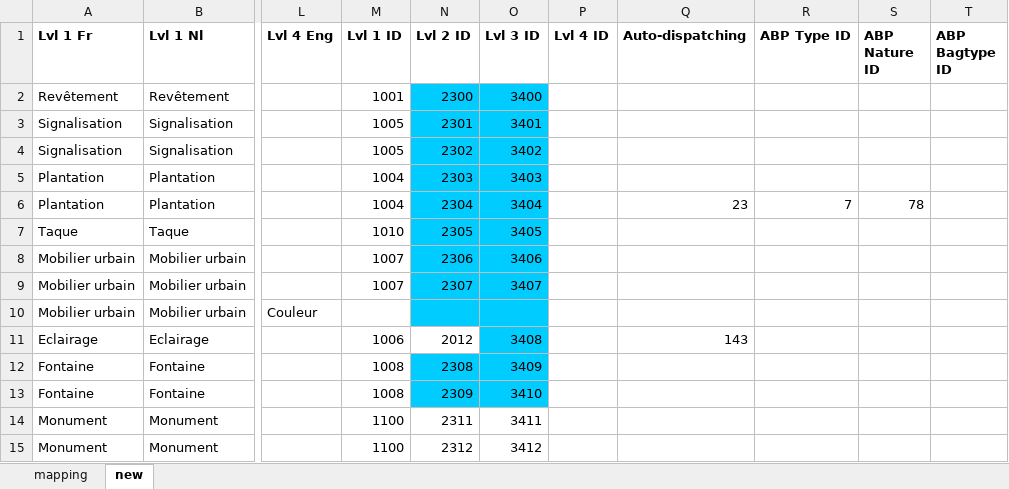
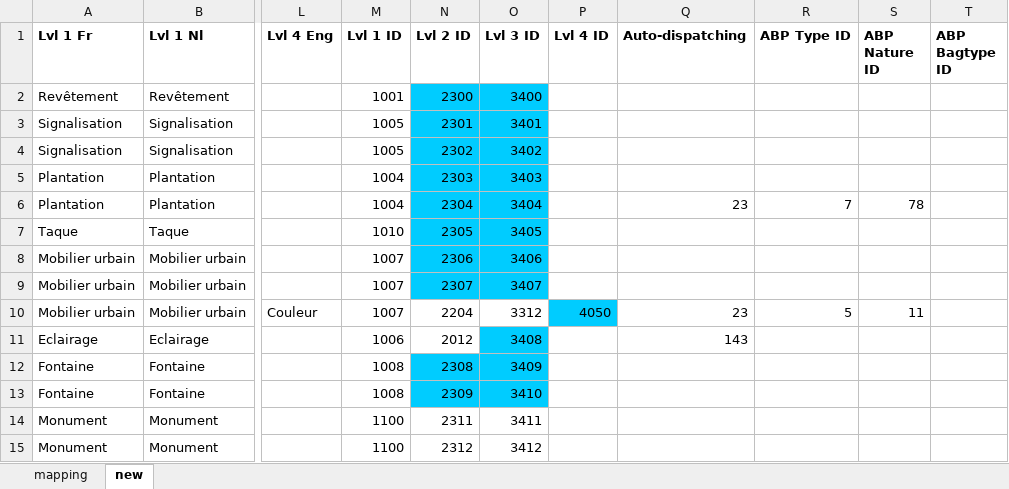
Before and after one commit to sheikhu/django-fixmystreet, an Excel workbook: apps/resources/categories_mapping_new.xlsx, sheet new, drawn as a sheet; only a part is shown, gaps mark what is left out; values as stored, in another font and other column widths than the file's, no borders; the diff names each change by its address in the sheet, - before the commit and + after, or states it on an @@ line.

Commit message:
FMX-1086: New ABP fixtures and mappings from new typology

```diff
--- a/apps/resources/categories_mapping_new.xlsx (sheet new)
+++ b/apps/resources/categories_mapping_new.xlsx (sheet new)
-M10 (Lvl 1 ID): (empty)
+M10 (Lvl 1 ID): 1007
-N10 (Lvl 2 ID): (empty)
+N10 (Lvl 2 ID): 2204
-N10:O10 fill: #00CCFF
+N10:O10 fill: none
-O10 (Lvl 3 ID): (empty)
+O10 (Lvl 3 ID): 3312
-P10 (Lvl 4 ID): (empty)
+P10 (Lvl 4 ID): 4050
-P10 fill: none
+P10 fill: #00CCFF
-Q10 (Auto-dispatching): (empty)
+Q10 (Auto-dispatching): 23
-R10 (ABP Type ID): (empty)
+R10 (ABP Type ID): 5
-S10 (ABP Nature ID): (empty)
+S10 (ABP Nature ID): 11
```
Also changed, not shown: 4 other files.
